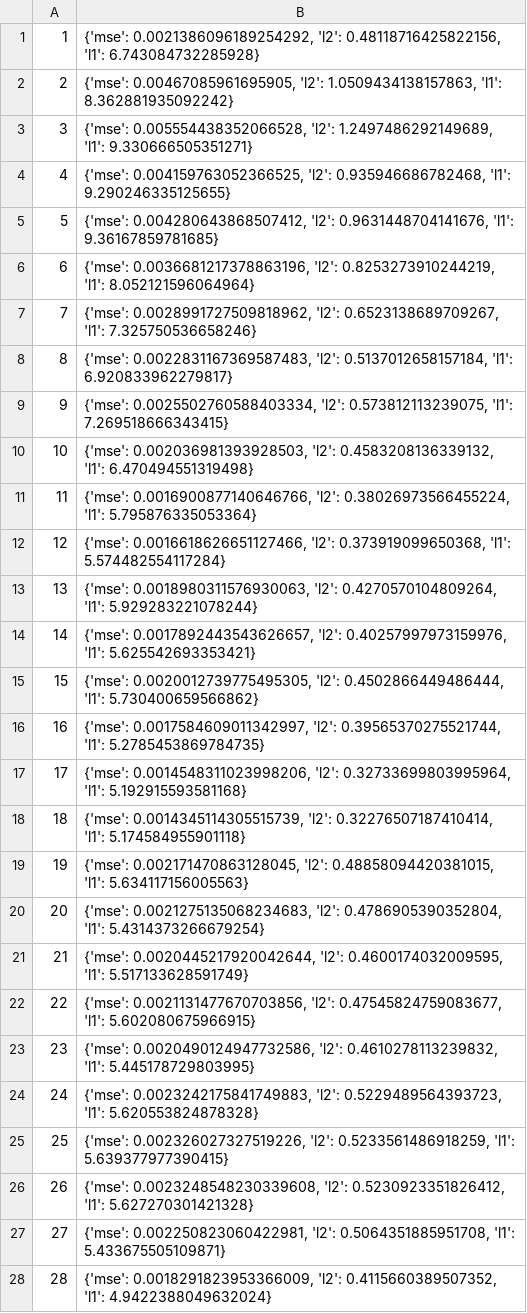
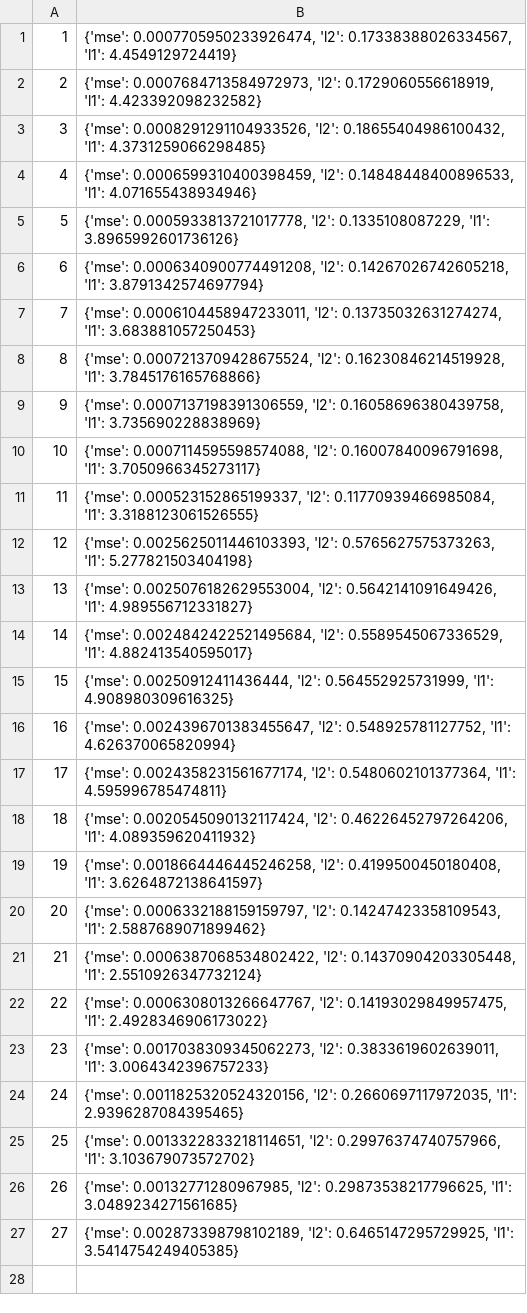
Before and after one commit to alexanderivanov2424/AI_Automation, a CSV file: logs/PSG-0.csv, drawn as a sheet; only a part is shown; the diff covers the shown part only.

```diff
--- a/logs/PSG-0.csv
+++ b/logs/PSG-0.csv
@@ -1,28 +1,27 @@
-1,"{'mse': 0.0021386096189254292, 'l2': 0.48118716425822156, 'l1': 6.743084732285928}"
-2,"{'mse': 0.00467085961695905, 'l2': 1.0509434138157863, 'l1': 8.362881935092242}"
-3,"{'mse': 0.005554438352066528, 'l2': 1.2497486292149689, 'l1': 9.330666505351271}"
-4,"{'mse': 0.004159763052366525, 'l2': 0.935946686782468, 'l1': 9.290246335125655}"
-5,"{'mse': 0.004280643868507412, 'l2': 0.9631448704141676, 'l1': 9.36167859781685}"
-6,"{'mse': 0.0036681217378863196, 'l2': 0.8253273910244219, 'l1': 8.052121596064964}"
-7,"{'mse': 0.0028991727509818962, 'l2': 0.6523138689709267, 'l1': 7.325750536658246}"
-8,"{'mse': 0.0022831167369587483, 'l2': 0.5137012658157184, 'l1': 6.920833962279817}"
-9,"{'mse': 0.0025502760588403334, 'l2': 0.573812113239075, 'l1': 7.269518666343415}"
-10,"{'mse': 0.002036981393928503, 'l2': 0.4583208136339132, 'l1': 6.470494551319498}"
-11,"{'mse': 0.0016900877140646766, 'l2': 0.38026973566455224, 'l1': 5.795876335053364}"
-12,"{'mse': 0.0016618626651127466, 'l2': 0.373919099650368, 'l1': 5.574482554117284}"
-13,"{'mse': 0.0018980311576930063, 'l2': 0.4270570104809264, 'l1': 5.929283221078244}"
-14,"{'mse': 0.0017892443543626657, 'l2': 0.40257997973159976, 'l1': 5.625542693353421}"
-15,"{'mse': 0.0020012739775495305, 'l2': 0.4502866449486444, 'l1': 5.730400659566862}"
-16,"{'mse': 0.0017584609011342997, 'l2': 0.39565370275521744, 'l1': 5.2785453869784735}"
-17,"{'mse': 0.0014548311023998206, 'l2': 0.32733699803995964, 'l1': 5.192915593581168}"
-18,"{'mse': 0.0014345114305515739, 'l2': 0.32276507187410414, 'l1': 5.174584955901118}"
-19,"{'mse': 0.002171470863128045, 'l2': 0.48858094420381015, 'l1': 5.634117156005563}"
-20,"{'mse': 0.0021275135068234683, 'l2': 0.4786905390352804, 'l1': 5.4314373266679254}"
-21,"{'mse': 0.0020445217920042644, 'l2': 0.4600174032009595, 'l1': 5.517133628591749}"
-22,"{'mse': 0.0021131477670703856, 'l2': 0.47545824759083677, 'l1': 5.602080675966915}"
-23,"{'mse': 0.0020490124947732586, 'l2': 0.4610278113239832, 'l1': 5.445178729803995}"
-24,"{'mse': 0.0023242175841749883, 'l2': 0.5229489564393723, 'l1': 5.620553824878328}"
-25,"{'mse': 0.002326027327519226, 'l2': 0.5233561486918259, 'l1': 5.639377977390415}"
-26,"{'mse': 0.0023248548230339608, 'l2': 0.5230923351826412, 'l1': 5.627270301421328}"
-27,"{'mse': 0.002250823060422981, 'l2': 0.5064351885951708, 'l1': 5.433675505109871}"
-28,"{'mse': 0.0018291823953366009, 'l2': 0.4115660389507352, 'l1': 4.9422388049632024}"
+1,"{'mse': 0.0007705950233926474, 'l2': 0.17338388026334567, 'l1': 4.4549129724419}"
+2,"{'mse': 0.0007684713584972973, 'l2': 0.1729060556618919, 'l1': 4.423392098232582}"
+3,"{'mse': 0.0008291291104933526, 'l2': 0.18655404986100432, 'l1': 4.3731259066298485}"
+4,"{'mse': 0.0006599310400398459, 'l2': 0.14848448400896533, 'l1': 4.071655438934946}"
+5,"{'mse': 0.0005933813721017778, 'l2': 0.1335108087229, 'l1': 3.8965992601736126}"
+6,"{'mse': 0.0006340900774491208, 'l2': 0.14267026742605218, 'l1': 3.8791342574697794}"
+7,"{'mse': 0.0006104458947233011, 'l2': 0.13735032631274274, 'l1': 3.683881057250453}"
+8,"{'mse': 0.0007213709428675524, 'l2': 0.16230846214519928, 'l1': 3.7845176165768866}"
+9,"{'mse': 0.0007137198391306559, 'l2': 0.16058696380439758, 'l1': 3.735690228838969}"
+10,"{'mse': 0.0007114595598574088, 'l2': 0.16007840096791698, 'l1': 3.7050966345273117}"
+11,"{'mse': 0.000523152865199337, 'l2': 0.11770939466985084, 'l1': 3.3188123061526555}"
+12,"{'mse': 0.0025625011446103393, 'l2': 0.5765627575373263, 'l1': 5.277821503404198}"
+13,"{'mse': 0.0025076182629553004, 'l2': 0.5642141091649426, 'l1': 4.989556712331827}"
+14,"{'mse': 0.0024842422521495684, 'l2': 0.5589545067336529, 'l1': 4.882413540595017}"
+15,"{'mse': 0.00250912411436444, 'l2': 0.564552925731999, 'l1': 4.908980309616325}"
+16,"{'mse': 0.0024396701383455647, 'l2': 0.548925781127752, 'l1': 4.626370065820994}"
+17,"{'mse': 0.0024358231561677174, 'l2': 0.5480602101377364, 'l1': 4.595996785474811}"
+18,"{'mse': 0.0020545090132117424, 'l2': 0.46226452797264206, 'l1': 4.089359620411932}"
+19,"{'mse': 0.0018664446445246258, 'l2': 0.4199500450180408, 'l1': 3.6264872138641597}"
+20,"{'mse': 0.0006332188159159797, 'l2': 0.14247423358109543, 'l1': 2.5887689071899462}"
+21,"{'mse': 0.0006387068534802422, 'l2': 0.14370904203305448, 'l1': 2.5510926347732124}"
+22,"{'mse': 0.0006308013266647767, 'l2': 0.14193029849957475, 'l1': 2.4928346906173022}"
+23,"{'mse': 0.0017038309345062273, 'l2': 0.3833619602639011, 'l1': 3.0064342396757233}"
+24,"{'mse': 0.0011825320524320156, 'l2': 0.2660697117972035, 'l1': 2.9396287084395465}"
+25,"{'mse': 0.0013322833218114651, 'l2': 0.29976374740757966, 'l1': 3.103679073572702}"
+26,"{'mse': 0.00132771280967985, 'l2': 0.29873538217796625, 'l1': 3.0489234271561685}"
+27,"{'mse': 0.002873398798102189, 'l2': 0.6465147295729925, 'l1': 3.5414754249405385}"
```
Also changed, not shown: 19 removed rows elsewhere in this file, 11 other files.
